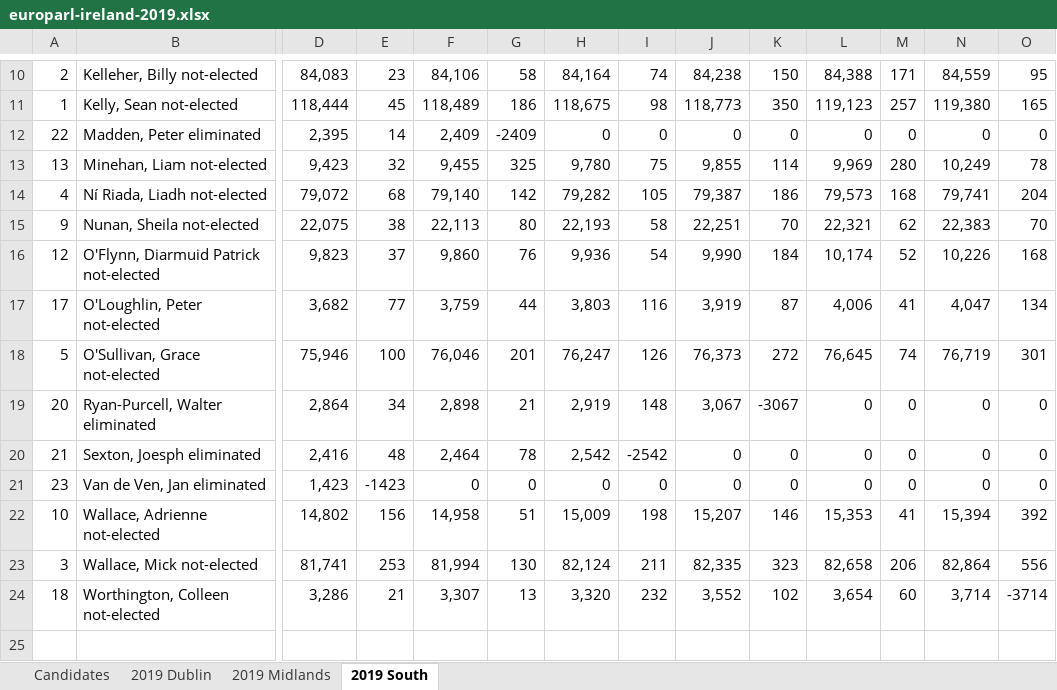
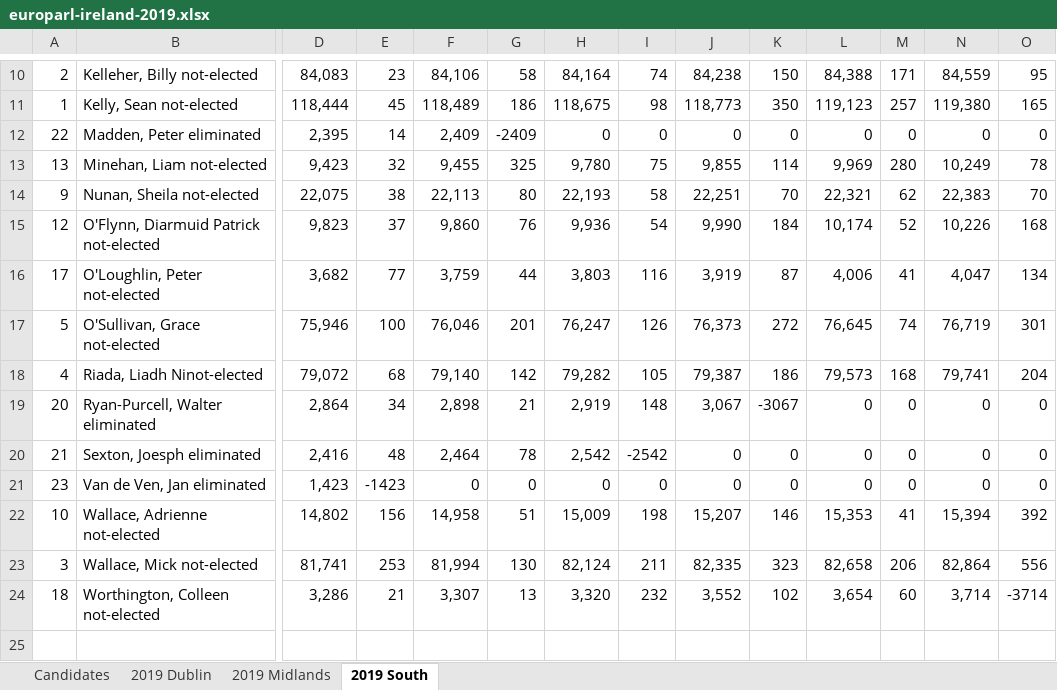
Before and after one commit to gerrymulvenna/council17, an Excel workbook: europarl/europarl-ireland-2019.xlsx, sheet 2019 South, drawn as a sheet; only a part is shown, gaps mark what is left out; values as stored, in another font and other column widths than the file's, no borders; removed rows and columns are numbered as before the commit, all else as after; rows hold the shown columns only; the diff names each change by its address in the sheet, - before the commit and + after, or states it on an @@ line.

Commit message:
Correct Ni Riada sorting error on the South data Signed-off-by: Gerry Mulvenna <git@movingwifi.com>

```diff
--- a/europarl/europarl-ireland-2019.xlsx (sheet 2019 South)
+++ b/europarl/europarl-ireland-2019.xlsx (sheet 2019 South)
-row 14: 4 | Ní Riada, Liadh not-elected | 79,072 | 68 | 79,140 | 142 | 79,282 | 105 | 79,387 | 186 | 79,573 | 168 | 79,741 | 204
+row 18: 4 | Riada, Liadh Ninot-elected | 79,072 | 68 | 79,140 | 142 | 79,282 | 105 | 79,387 | 186 | 79,573 | 168 | 79,741 | 204
```
Also changed, not shown: formulas that keep their value, 1 other file.
